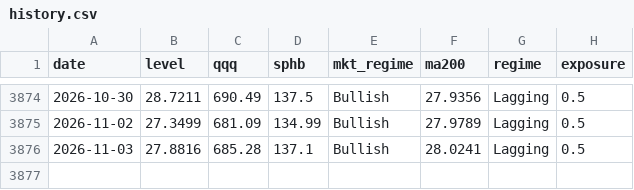
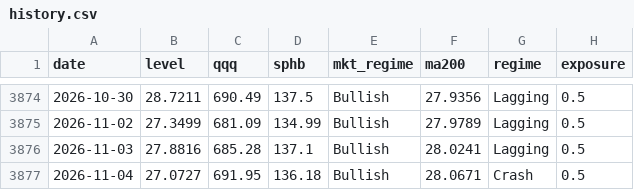
Before and after one commit to kerdoscapital/kerdos-site, a CSV file: highbeta/history.csv, drawn as a sheet; only a part is shown, gaps mark what is left out; the diff names each change by its address in the sheet, - before the commit and + after, or states it on an @@ line.

```diff
--- a/highbeta/history.csv
+++ b/highbeta/history.csv
+row 3877: 2026-11-04 | 27.0727 | 691.95 | 136.18 | Bullish | 28.0671 | Crash | 0.5
```
Also changed, not shown: bitcoin/history.csv, flagship/compare.csv, 24 other files.
